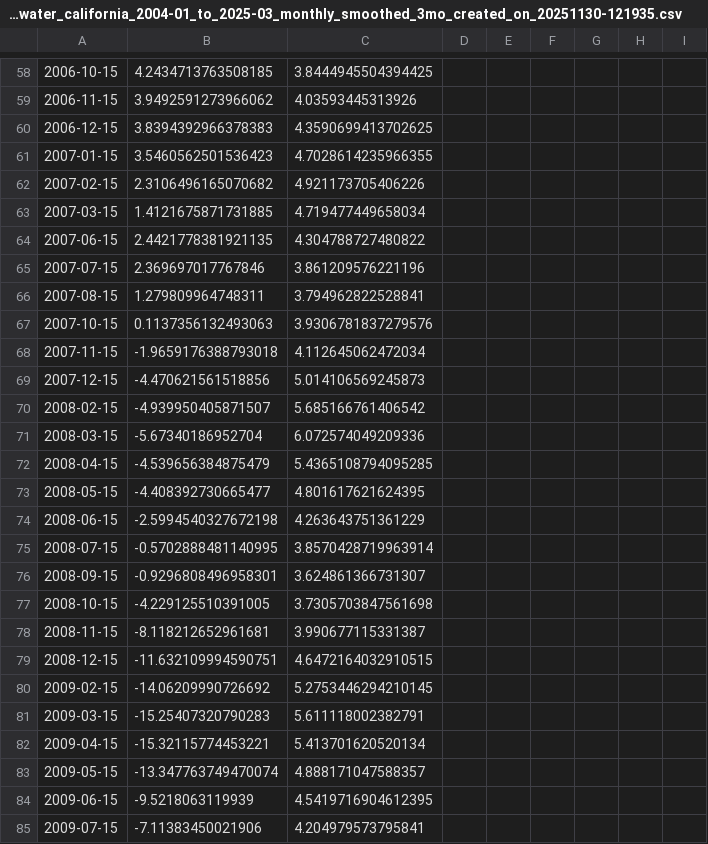
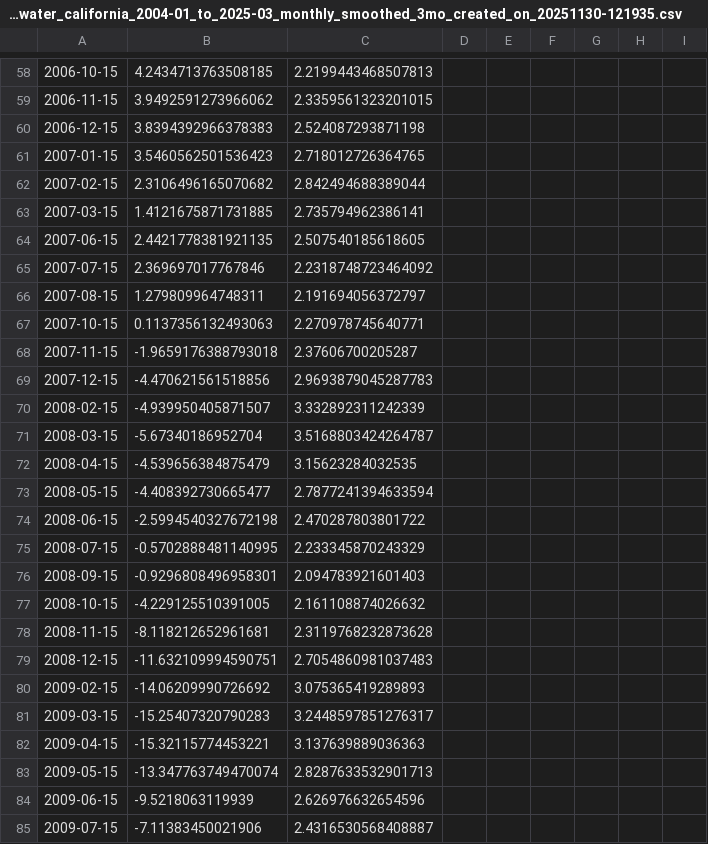
Before and after one commit to NASA-GRACE/GRACE-California-Groundwater, a CSV file: output/anomaly_timeseries_groundwater_california_2004-01_to_2025-03_monthly_smoothed_3mo_created_on_20251130-121935.csv, drawn as a sheet; only a part is shown, gaps mark what is left out; the diff covers the shown part only; the diff names each change by its address in the sheet, - before the commit and + after, or states it on an @@ line.

```diff
--- a/output/anomaly_timeseries_groundwater_california_2004-01_to_2025-03_monthly_smoothed_3mo_created_on_20251130-121935.csv
+++ b/output/anomaly_timeseries_groundwater_california_2004-01_to_2025-03_monthly_smoothed_3mo_created_on_20251130-121935.csv
-C58: 3.8444945504394425
+C58: 2.2199443468507813
-C59: 4.03593445313926
+C59: 2.3359561323201015
-C60: 4.3590699413702625
+C60: 2.524087293871198
-C61: 4.7028614235966355
+C61: 2.718012726364765
-C62: 4.921173705406226
+C62: 2.842494688389044
-C63: 4.719477449658034
+C63: 2.735794962386141
-C64: 4.304788727480822
+C64: 2.507540185618605
-C65: 3.861209576221196
+C65: 2.2318748723464092
-C66: 3.794962822528841
+C66: 2.191694056372797
-C67: 3.9306781837279576
+C67: 2.270978745640771
-C68: 4.112645062472034
+C68: 2.37606700205287
-C69: 5.014106569245873
+C69: 2.9693879045287783
-C70: 5.685166761406542
+C70: 3.332892311242339
-C71: 6.072574049209336
+C71: 3.5168803424264787
-C72: 5.4365108794095285
+C72: 3.15623284032535
-C73: 4.801617621624395
+C73: 2.7877241394633594
-C74: 4.263643751361229
+C74: 2.470287803801722
-C75: 3.8570428719963914
+C75: 2.233345870243329
-C76: 3.624861366731307
+C76: 2.094783921601403
-C77: 3.7305703847561698
+C77: 2.161108874026632
-C78: 3.990677115331387
+C78: 2.3119768232873628
-C79: 4.6472164032910515
+C79: 2.7054860981037483
-C80: 5.2753446294210145
+C80: 3.075365419289893
-C81: 5.611118002382791
+C81: 3.2448597851276317
-C82: 5.413701620520134
+C82: 3.137639889036363
-C83: 4.888171047588357
+C83: 2.8287633532901713
-C84: 4.5419716904612395
+C84: 2.626976632654596
-C85: 4.204979573795841
+C85: 2.4316530568408887
```
Also changed, not shown: 163 edited cells elsewhere in this file, output/anomaly_timeseries_groundwater_california_2004-01_to_2025-03_calendar_year_averages_created_on_20251130-121935.csv, output/anomaly_timeseries_groundwater_california_2004-01_to_2025-03_water_year_averages_created_on_20251130-121935.csv, 1 other file.
